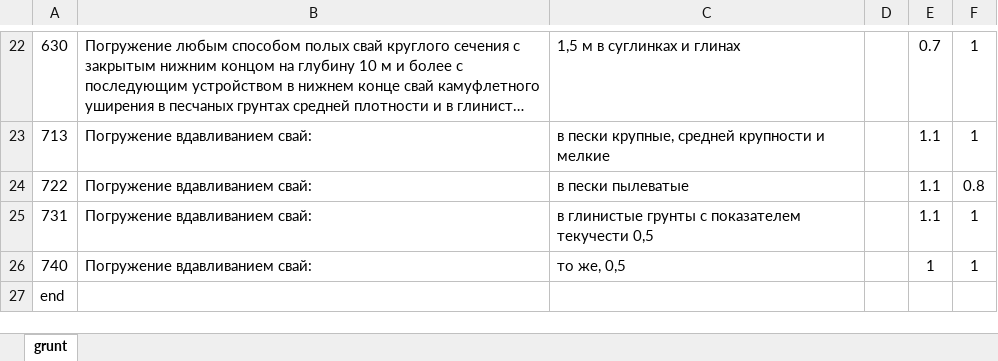
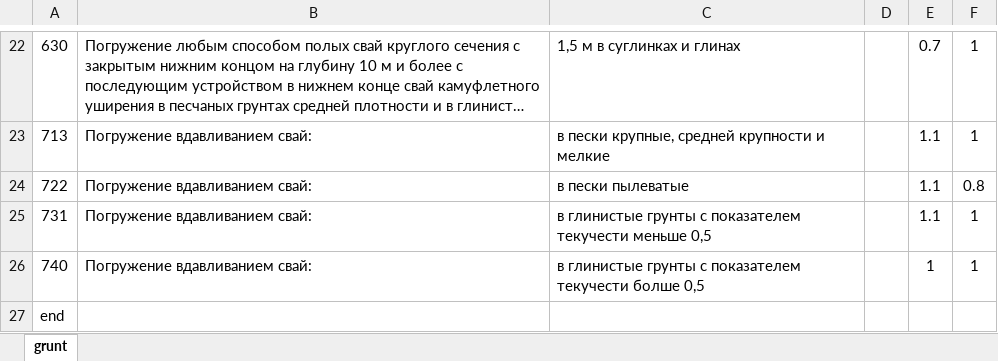
Before and after one commit to Nyksu/CBCP, an Excel workbook: Svai/7_4.xlsx, sheet grunt, drawn as a sheet; only a part is shown, gaps mark what is left out; long unchanged cells end in …; values as stored, in another font and other column widths than the file's, no borders; the diff names each change by its address in the sheet, - before the commit and + after, or states it on an @@ line.

```diff
--- a/Svai/7_4.xlsx (sheet grunt)
+++ b/Svai/7_4.xlsx (sheet grunt)
-C25: …показателем текучести 0,5
+C25: …показателем текучести меньше 0,5
-C26: то же, 0,5
+C26: в глинистые грунты с показателем текучести болше 0,5
```
Also changed, not shown: 5 other files.
